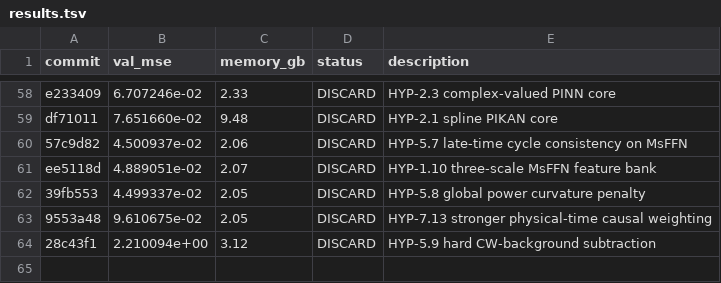
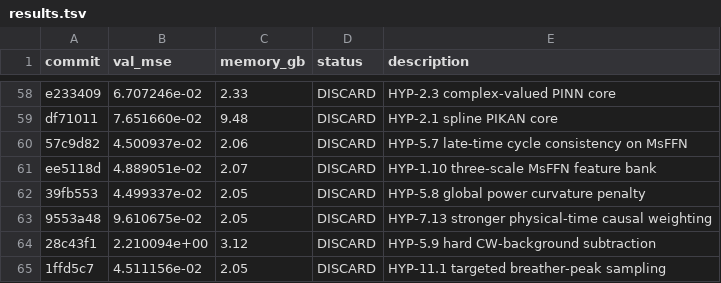
Before and after one commit to Lannix/autoresearch-kaggle, a TSV file: results.tsv, drawn as a sheet; only a part is shown, gaps mark what is left out; the diff names each change by its address in the sheet, - before the commit and + after, or states it on an @@ line.

```diff
--- a/results.tsv
+++ b/results.tsv
+row 65: 1ffd5c7 | 4.511156e-02 | 2.05 | DISCARD | HYP-11.1 targeted breather-peak sampling
```
Also changed, not shown: 1 other file.
